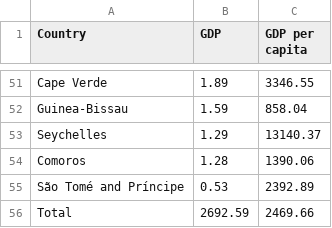
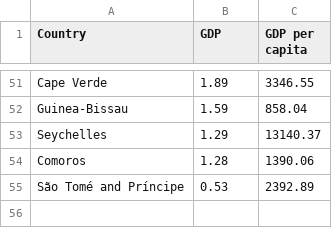
Before and after one commit to MbuyiseloNtando/Flights, a CSV file: DataSets/GDP_Africa2021.csv, drawn as a sheet; only a part is shown, gaps mark what is left out.

Commit message:
Update GDP_Africa2021.csv

```diff
--- a/DataSets/GDP_Africa2021.csv
+++ b/DataSets/GDP_Africa2021.csv
@@ -55,2 +55 @@ Comoros,1.28,1390.06
 São Tomé and Príncipe,0.53,2392.89
-Total,2692.59,2469.66
```
